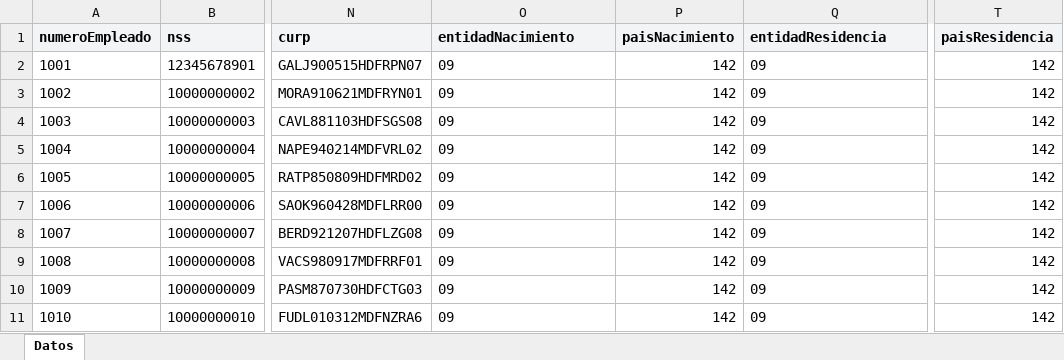
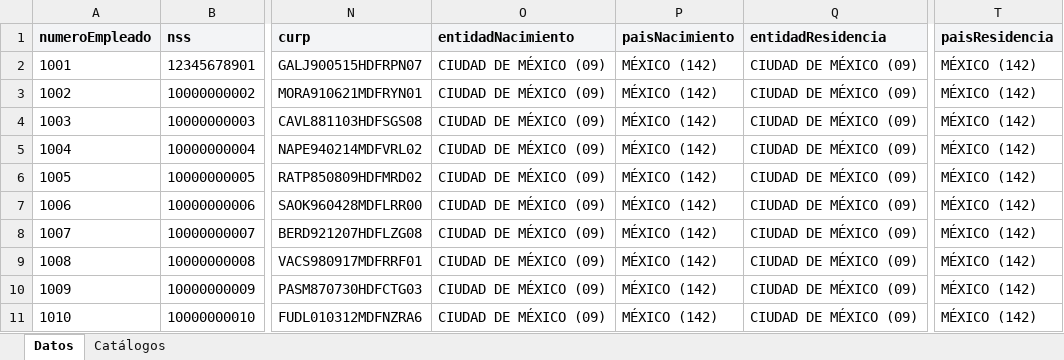
Before and after one commit to TenzinGyatzo/Ramazzini_Frontend, an Excel workbook: public/template/Plantilla Importar Trabajadores SIRES NOM024.xlsx, sheet Datos, drawn as a sheet; only a part is shown, gaps mark what is left out; values as stored, in another font and other column widths than the file's, no borders; the diff names each change by its address in the sheet, - before the commit and + after, or states it on an @@ line.

```diff
--- a/public/template/Plantilla Importar Trabajadores SIRES NOM024.xlsx (sheet Datos)
+++ b/public/template/Plantilla Importar Trabajadores SIRES NOM024.xlsx (sheet Datos)
+sheet tab: Catálogos
-O2:O11 (entidadNacimiento): 09
+O2:O11 (entidadNacimiento): CIUDAD DE MÉXICO (09)
-P2:P11 (paisNacimiento): 142
+P2:P11 (paisNacimiento): MÉXICO (142)
-Q2:Q11 (entidadResidencia): 09
+Q2:Q11 (entidadResidencia): CIUDAD DE MÉXICO (09)
-T2:T11 (paisResidencia): 142
+T2:T11 (paisResidencia): MÉXICO (142)
```
Also changed, not shown: 2 other files.
